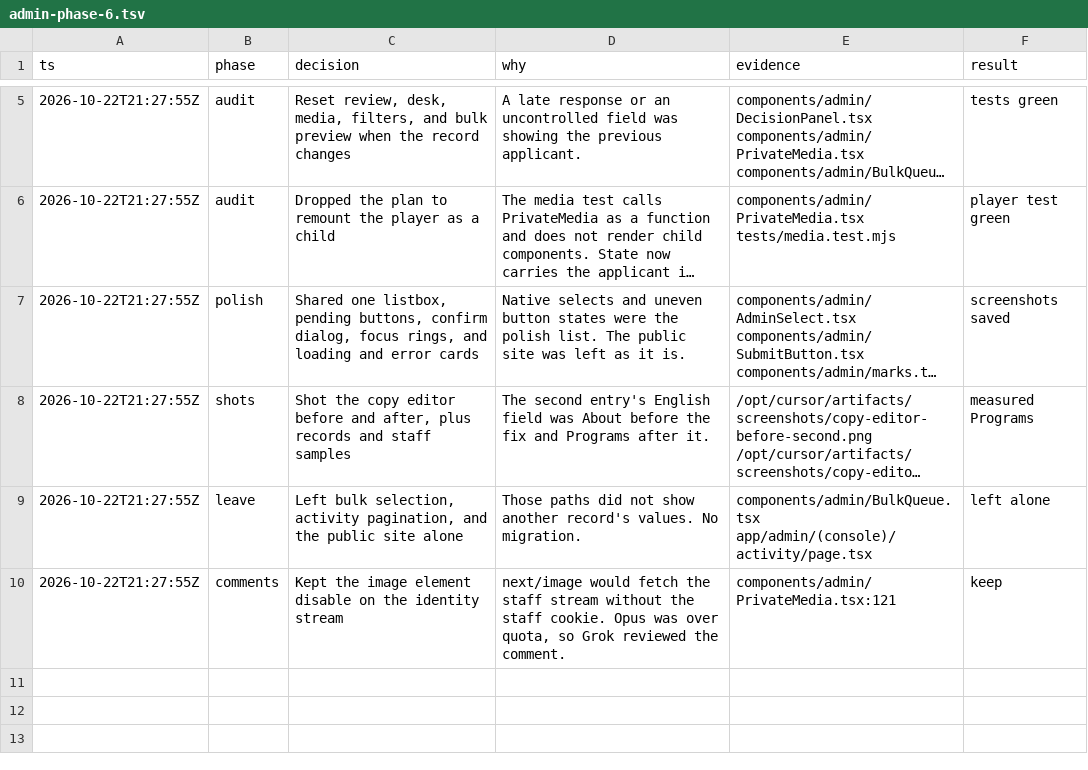
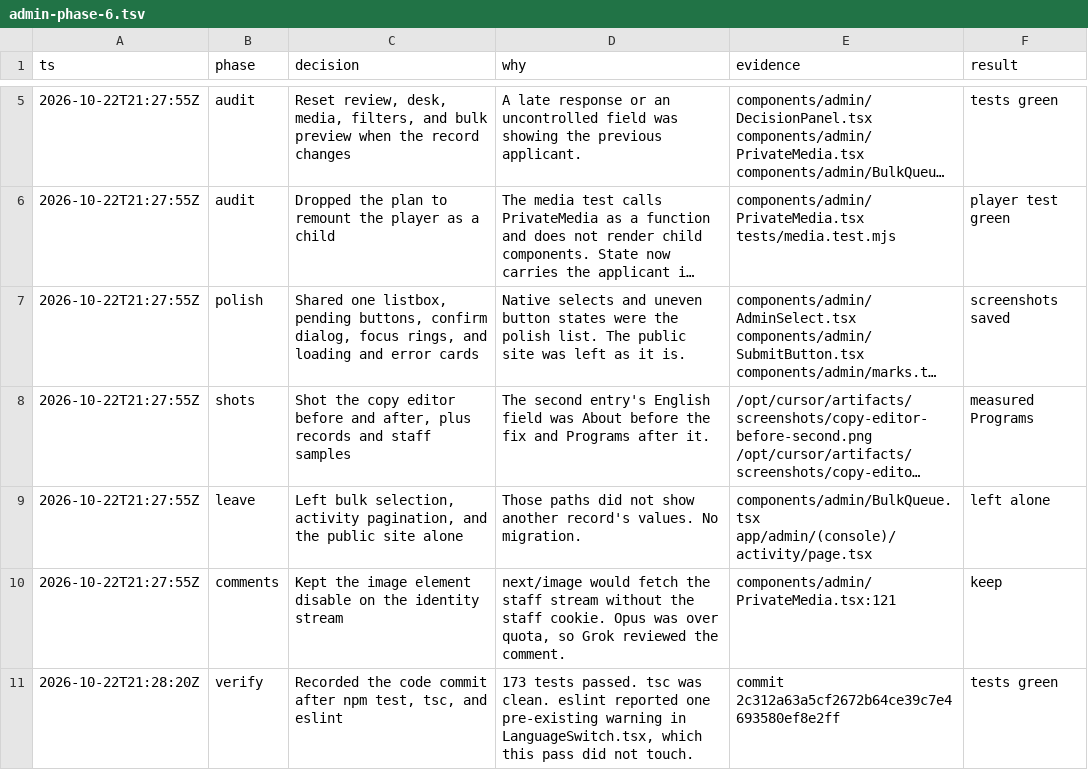
Before and after one commit to kobinaq/crp_site, a TSV file: .audit/admin-phase-6.tsv, drawn as a sheet; only a part is shown, gaps mark what is left out; long unchanged cells end in ….

```diff
--- a/.audit/admin-phase-6.tsv
+++ b/.audit/admin-phase-6.tsv
@@ -10 +10,2 @@ ts	phase	decision	why	evidence	result
 2026-10-22T21:27:55Z	comments	Kept the image element disable on the identity stream	next/image would fetch the staff stream without the staff cookie. Opus was over quota, so Grok reviewed the comment.	components/admin/PrivateMedia.tsx:121	keep
+2026-10-22T21:28:20Z	verify	Recorded the code commit after npm test, tsc, and eslint	173 tests passed. tsc was clean. eslint reported one pre-existing warning in LanguageSwitch.tsx, which this pass did not touch.	commit 2c312a63a5cf2672b64ce39c7e4693580ef8e2ff	tests green
```
